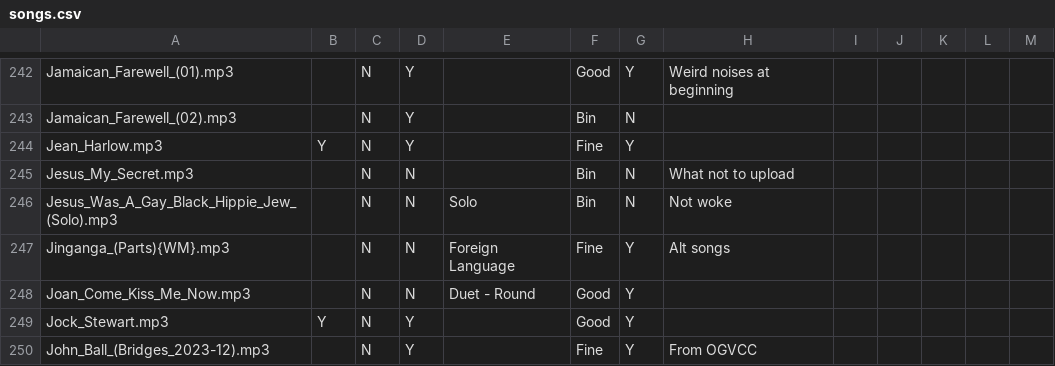
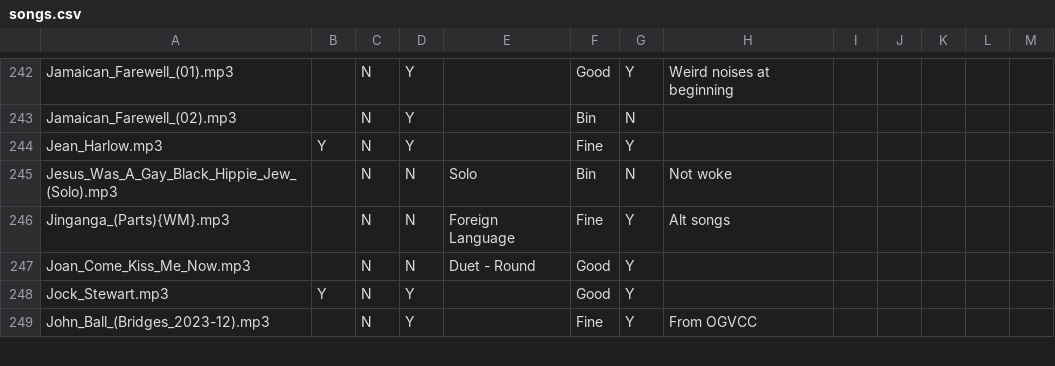
Before and after one commit to IMP1/virtualcampfire, a CSV file: songs.csv, drawn as a sheet; only a part is shown, gaps mark what is left out.

Commit message:
What not to upload

```diff
--- a/songs.csv
+++ b/songs.csv
@@ -244,3 +244,2 @@ Jamaican_Farewell_(02).mp3,,N,Y,,Bin,N,,,,,,
 Jean_Harlow.mp3,Y,N,Y,,Fine,Y,,,,,,
-Jesus_My_Secret.mp3,,N,N,,Bin,N,What not to upload,,,,,
 Jesus_Was_A_Gay_Black_Hippie_Jew_(Solo).mp3,,N,N,Solo,Bin,N,Not woke,,,,,
```
Also changed, not shown: 1 other file.
